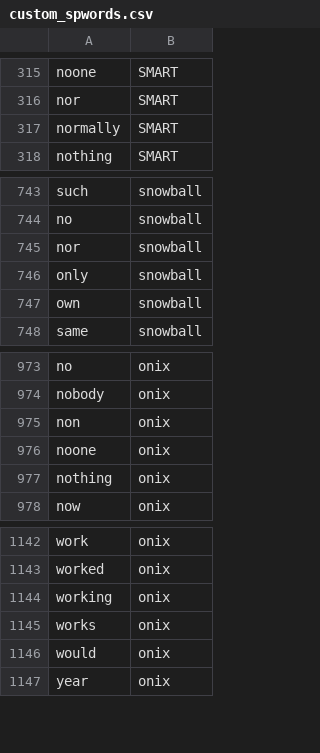
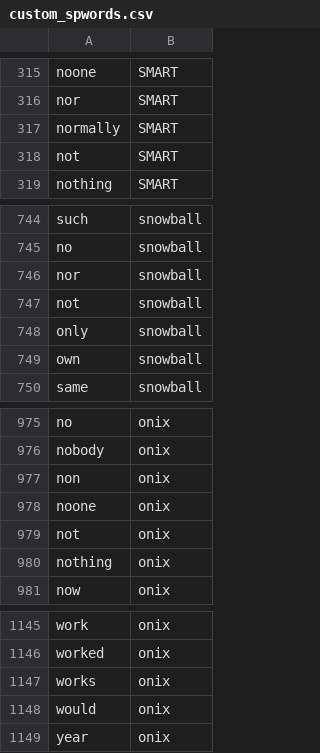
Before and after one commit to ahgraber/AmazonSemantics, a CSV file: Lists/custom_spwords.csv, drawn as a sheet; only a part is shown, gaps mark what is left out; removed rows and columns are numbered as before the commit, all else as after; the diff names each change by its address in the sheet, - before the commit and + after, or states it on an @@ line.

```diff
--- a/Lists/custom_spwords.csv
+++ b/Lists/custom_spwords.csv
+row 318: not | SMART
+row 747: not | snowball
+row 979: not | onix
-row 1144: working | onix
```
Also changed, not shown: Lists/sentiment_dictionary.csv, Lists/typos.csv, 7 other files.
